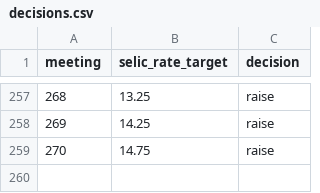
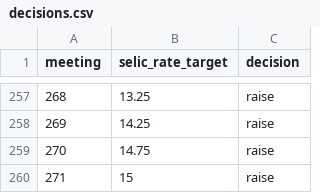
Before and after one commit to ajdavidl/corpus-atas-copom, a CSV file: decisions.csv, drawn as a sheet; only a part is shown, gaps mark what is left out.

Commit message:
update decision file

```diff
--- a/decisions.csv
+++ b/decisions.csv
@@ -259 +259,2 @@ meeting,selic_rate_target,decision
 270,14.75,raise
+271,15,raise
```
